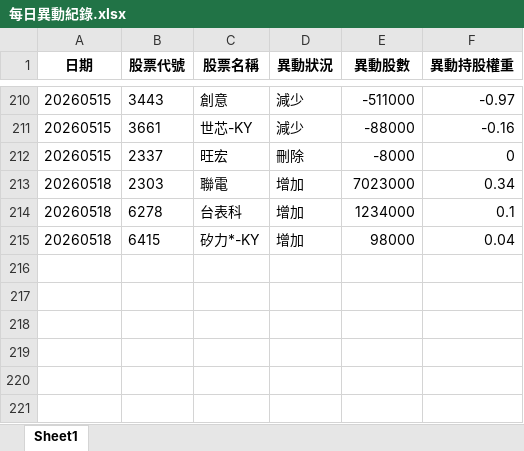
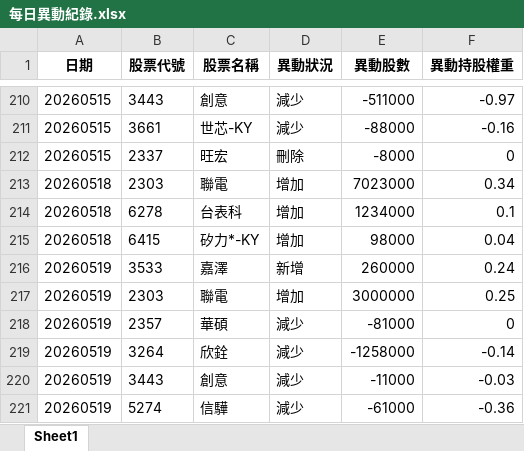
Before and after one commit to moneyorz/00981a-tracker, an Excel workbook: 每日異動紀錄.xlsx, sheet Sheet1, drawn as a sheet; only a part is shown, gaps mark what is left out; values as stored, in another font and other column widths than the file's, no borders; the diff names each change by its address in the sheet, - before the commit and + after, or states it on an @@ line.

```diff
--- a/每日異動紀錄.xlsx (sheet Sheet1)
+++ b/每日異動紀錄.xlsx (sheet Sheet1)
+row 216: 20260519 | 3533 | 嘉澤 | 新增 | 260000 | 0.24
+row 217: 20260519 | 2303 | 聯電 | 增加 | 3000000 | 0.25
+row 218: 20260519 | 2357 | 華碩 | 減少 | -81000 | 0
+row 219: 20260519 | 3264 | 欣銓 | 減少 | -1258000 | -0.14
+row 220: 20260519 | 3443 | 創意 | 減少 | -11000 | -0.03
+row 221: 20260519 | 5274 | 信驊 | 減少 | -61000 | -0.36
```
Also changed, not shown: 1 other file.
